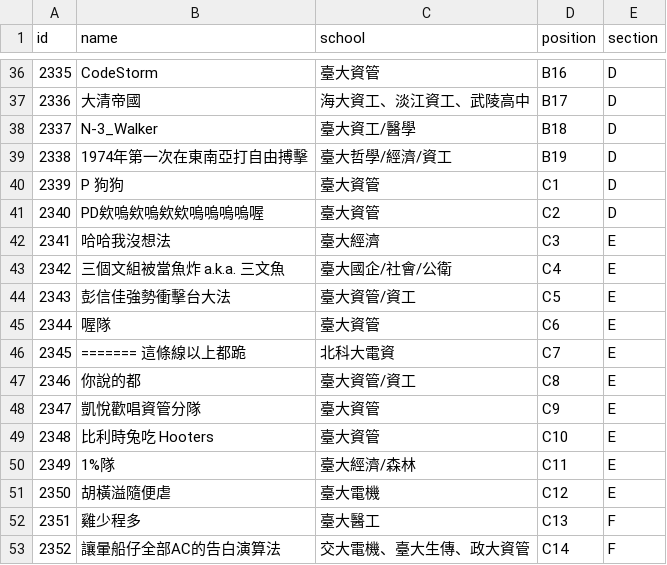
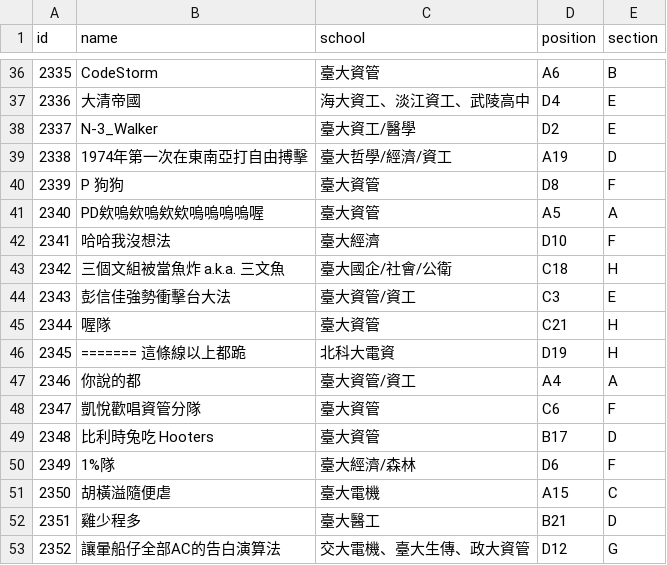
Before and after one commit to eric2969/pdao_scoreboard, a CSV file: BuildTool/TeamsData.csv, drawn as a sheet; only a part is shown, gaps mark what is left out; the diff covers the shown part only.

```diff
--- a/BuildTool/TeamsData.csv
+++ b/BuildTool/TeamsData.csv
@@ -36,18 +36,18 @@ id,name,school,position,section
-2335,CodeStorm,臺大資管,B16,D
-2336,大清帝國,海大資工、淡江資工、武陵高中,B17,D
-2337,N-3_Walker,臺大資工/醫學,B18,D
-2338,1974年第一次在東南亞打自由搏擊,臺大哲學/經濟/資工,B19,D
-2339,P 狗狗,臺大資管,C1,D
-2340,PD欸嗚欸嗚欸欸嗚嗚嗚嗚喔,臺大資管,C2,D
-2341,哈哈我沒想法,臺大經濟,C3,E
-2342,三個文組被當魚炸 a.k.a. 三文魚,臺大國企/社會/公衛,C4,E
-2343,彭信佳強勢衝擊台大法,臺大資管/資工,C5,E
-2344,喔隊,臺大資管,C6,E
-2345,======= 這條線以上都跪,北科大電資,C7,E
-2346,你說的都,臺大資管/資工,C8,E
-2347,凱悅歡唱資管分隊,臺大資管,C9,E
-2348,比利時兔吃 Hooters,臺大資管,C10,E
-2349,1%隊,臺大經濟/森林,C11,E
-2350,胡橫溢隨便虐,臺大電機,C12,E
-2351,雞少程多,臺大醫工,C13,F
-2352,讓暈船仔全部AC的告白演算法,交大電機、臺大生傳、政大資管,C14,F
+2335,CodeStorm,臺大資管,A6,B
+2336,大清帝國,海大資工、淡江資工、武陵高中,D4,E
+2337,N-3_Walker,臺大資工/醫學,D2,E
+2338,1974年第一次在東南亞打自由搏擊,臺大哲學/經濟/資工,A19,D
+2339,P 狗狗,臺大資管,D8,F
+2340,PD欸嗚欸嗚欸欸嗚嗚嗚嗚喔,臺大資管,A5,A
+2341,哈哈我沒想法,臺大經濟,D10,F
+2342,三個文組被當魚炸 a.k.a. 三文魚,臺大國企/社會/公衛,C18,H
+2343,彭信佳強勢衝擊台大法,臺大資管/資工,C3,E
+2344,喔隊,臺大資管,C21,H
+2345,======= 這條線以上都跪,北科大電資,D19,H
+2346,你說的都,臺大資管/資工,A4,A
+2347,凱悅歡唱資管分隊,臺大資管,C6,F
+2348,比利時兔吃 Hooters,臺大資管,B17,D
+2349,1%隊,臺大經濟/森林,D6,F
+2350,胡橫溢隨便虐,臺大電機,A15,C
+2351,雞少程多,臺大醫工,B21,D
+2352,讓暈船仔全部AC的告白演算法,交大電機、臺大生傳、政大資管,D12,G
```
Also changed, not shown: 1 added row and 128 edited cells elsewhere in this file, 1 other file.
